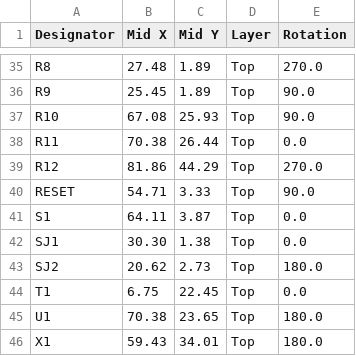
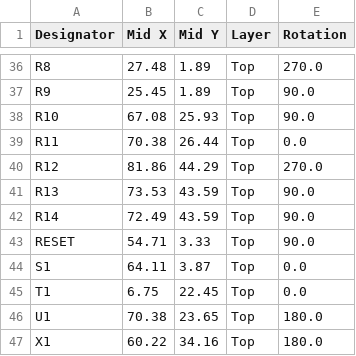
Before and after one commit to LaskaKit/ESPD, a CSV file: Production/ESPD_top_cpl.csv, drawn as a sheet; only a part is shown, gaps mark what is left out; the diff covers the shown part only.

```diff
--- a/Production/ESPD_top_cpl.csv
+++ b/Production/ESPD_top_cpl.csv
@@ -39,8 +40,8 @@ R11,70.38,26.44,Top,0.0
 R12,81.86,44.29,Top,270.0
+R13,73.53,43.59,Top,90.0
+R14,72.49,43.59,Top,90.0
 RESET,54.71, 3.33,Top,90.0
 S1,64.11, 3.87,Top,0.0
-SJ1,30.30, 1.38,Top,0.0
-SJ2,20.62, 2.73,Top,180.0
 T1, 6.75,22.45,Top,0.0
 U1,70.38,23.65,Top,180.0
-X1,59.43,34.01,Top,180.0
+X1,60.22,34.16,Top,180.0
```
Also changed, not shown: 1 added row and 18 edited cells elsewhere in this file, 6 other files.
